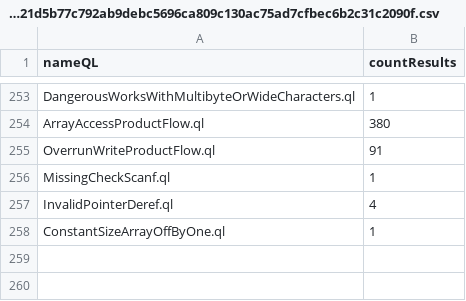
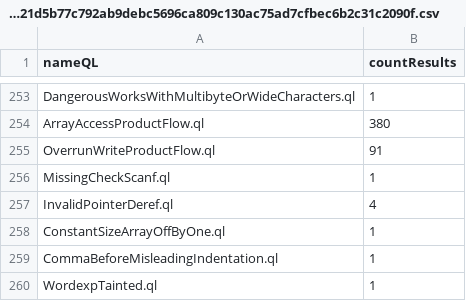
Before and after one commit to gergimentr/alldb, a CSV file: results/a33f299802a692bb2b05743690ebdada8e5d465411f4f64a88d3a797f37048c139dc1ae6021d5b77c792ab9debc5696ca809c130ac75ad7cfbec6b2c31c2090f.csv, drawn as a sheet; only a part is shown, gaps mark what is left out; the diff names each change by its address in the sheet, - before the commit and + after, or states it on an @@ line.

Commit message:
result works

```diff
--- a/results/a33f299802a692bb2b05743690ebdada8e5d465411f4f64a88d3a797f37048c139dc1ae6021d5b77c792ab9debc5696ca809c130ac75ad7cfbec6b2c31c2090f.csv
+++ b/results/a33f299802a692bb2b05743690ebdada8e5d465411f4f64a88d3a797f37048c139dc1ae6021d5b77c792ab9debc5696ca809c130ac75ad7cfbec6b2c31c2090f.csv
+row 259: CommaBeforeMisleadingIndentation.ql | 1
+row 260: WordexpTainted.ql | 1
```
Also changed, not shown: results/7f1496b29b6f8dfb07c3293134e9546f9252ea1a2e84af2178b6c1cbf4a6af8ebff27845a44eeacb5c3692e66387fee8ae52514f5c96195c98b226c645667623.csv, 1 other file.
